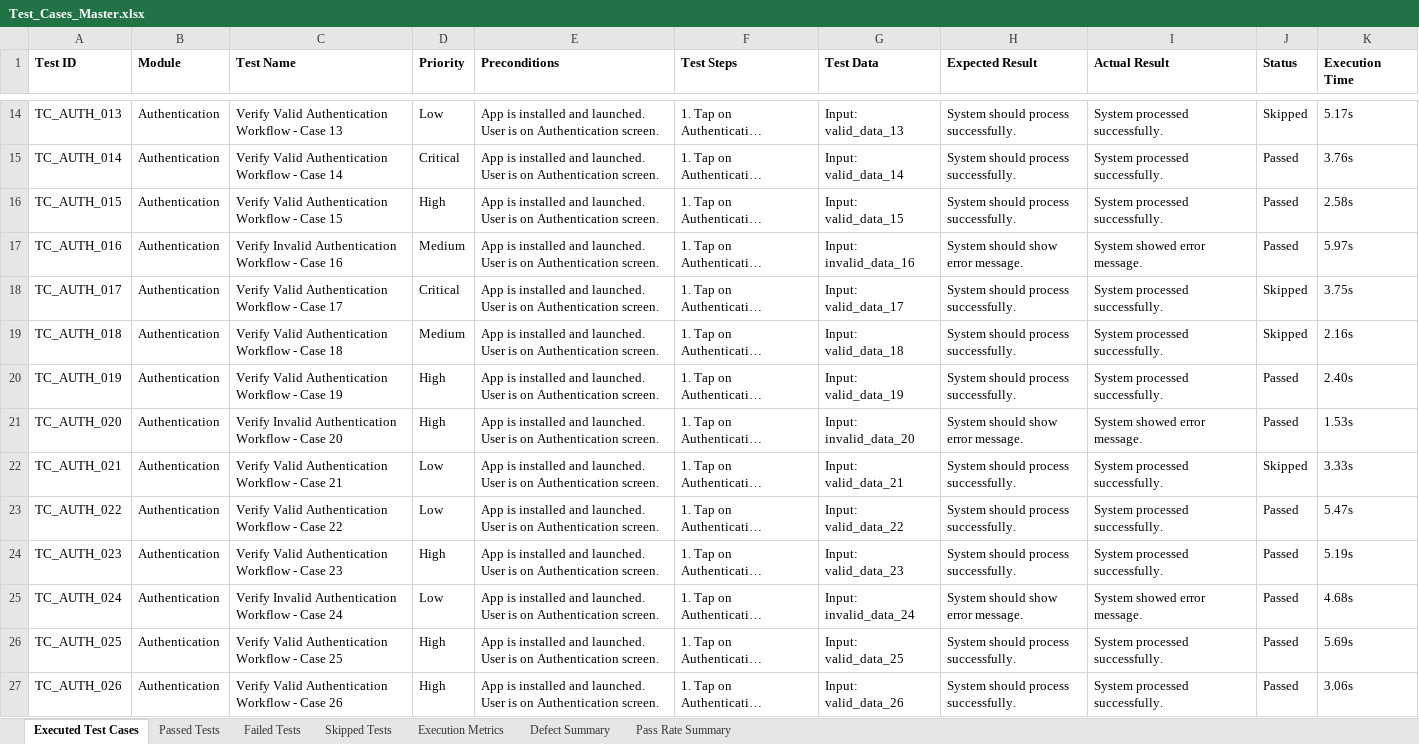
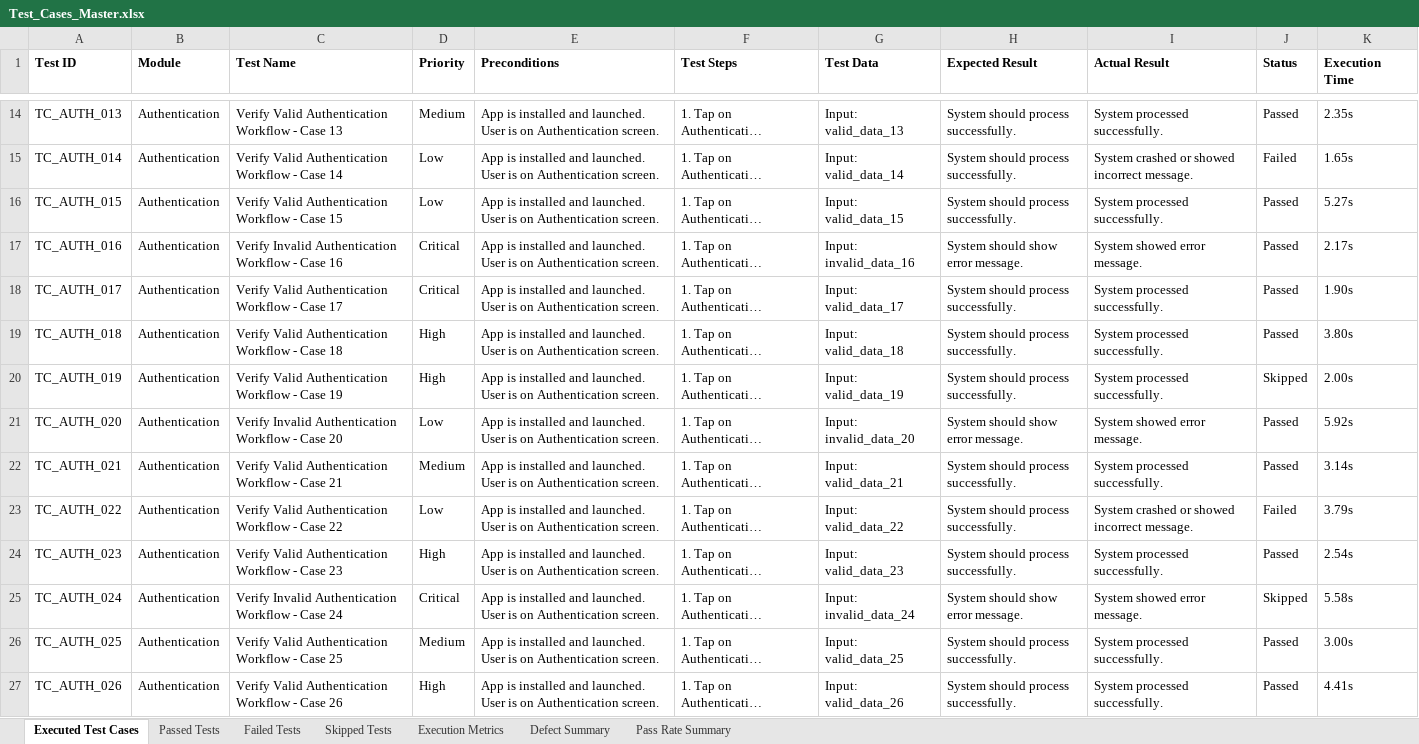
Before and after one commit to NikhithaPittam0907/pdd, an Excel workbook: automation/data/Test_Cases_Master.xlsx, sheet Executed Test Cases, drawn as a sheet; only a part is shown, gaps mark what is left out; long unchanged cells end in …; values as stored, in another font and other column widths than the file's, no borders; the diff covers the shown part only; the diff names each change by its address in the sheet, - before the commit and + after, or states it on an @@ line.

```diff
--- a/automation/data/Test_Cases_Master.xlsx (sheet Executed Test Cases)
+++ b/automation/data/Test_Cases_Master.xlsx (sheet Executed Test Cases)
-D14 (Priority): Low
+D14 (Priority): Medium
-J14 (Status): Skipped
+J14 (Status): Passed
-K14 (Execution Time): 5.17s
+K14 (Execution Time): 2.35s
-D15 (Priority): Critical
+D15 (Priority): Low
-I15 (Actual Result): System processed successfully.
+I15 (Actual Result): System crashed or showed incorrect message.
-J15 (Status): Passed
+J15 (Status): Failed
-K15 (Execution Time): 3.76s
+K15 (Execution Time): 1.65s
-D16 (Priority): High
+D16 (Priority): Low
-K16 (Execution Time): 2.58s
+K16 (Execution Time): 5.27s
-D17 (Priority): Medium
+D17 (Priority): Critical
-K17 (Execution Time): 5.97s
+K17 (Execution Time): 2.17s
-J18:J19 (Status): Skipped
+J18:J19 (Status): Passed
-K18 (Execution Time): 3.75s
+K18 (Execution Time): 1.90s
-D19 (Priority): Medium
+D19 (Priority): High
-K19 (Execution Time): 2.16s
+K19 (Execution Time): 3.80s
-J20 (Status): Passed
+J20 (Status): Skipped
-K20 (Execution Time): 2.40s
+K20 (Execution Time): 2.00s
-D21 (Priority): High
+D21 (Priority): Low
-K21 (Execution Time): 1.53s
+K21 (Execution Time): 5.92s
-D22 (Priority): Low
+D22 (Priority): Medium
-J22 (Status): Skipped
+J22 (Status): Passed
-K22 (Execution Time): 3.33s
+K22 (Execution Time): 3.14s
-I23 (Actual Result): System processed successfully.
+I23 (Actual Result): System crashed or showed incorrect message.
-J23 (Status): Passed
+J23 (Status): Failed
-K23 (Execution Time): 5.47s
+K23 (Execution Time): 3.79s
-K24 (Execution Time): 5.19s
+K24 (Execution Time): 2.54s
-D25 (Priority): Low
+D25 (Priority): Critical
-J25 (Status): Passed
+J25 (Status): Skipped
-K25 (Execution Time): 4.68s
+K25 (Execution Time): 5.58s
-D26 (Priority): High
+D26 (Priority): Medium
-K26 (Execution Time): 5.69s
+K26 (Execution Time): 3.00s
-K27 (Execution Time): 3.06s
+K27 (Execution Time): 4.41s
```
Also changed, not shown: 1229 edited cells elsewhere in this sheet, 8 other files.
